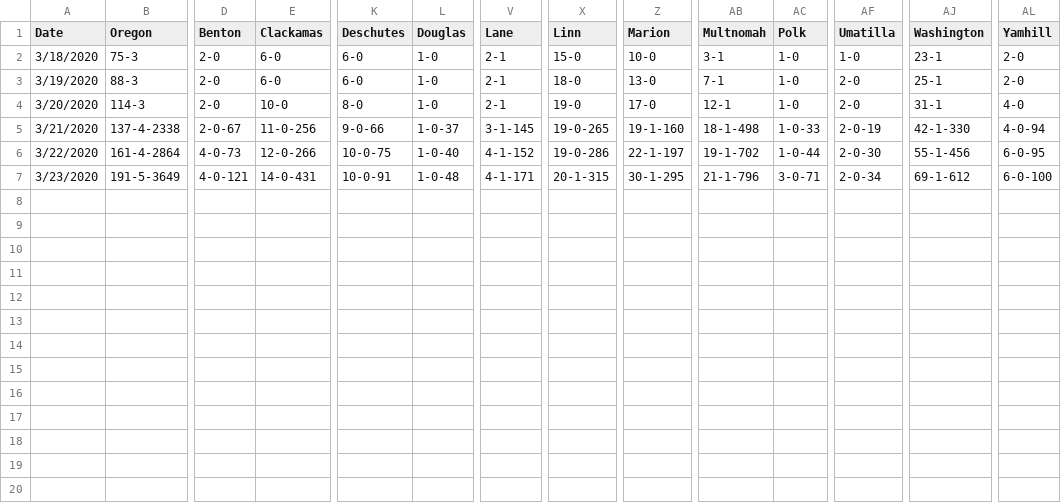
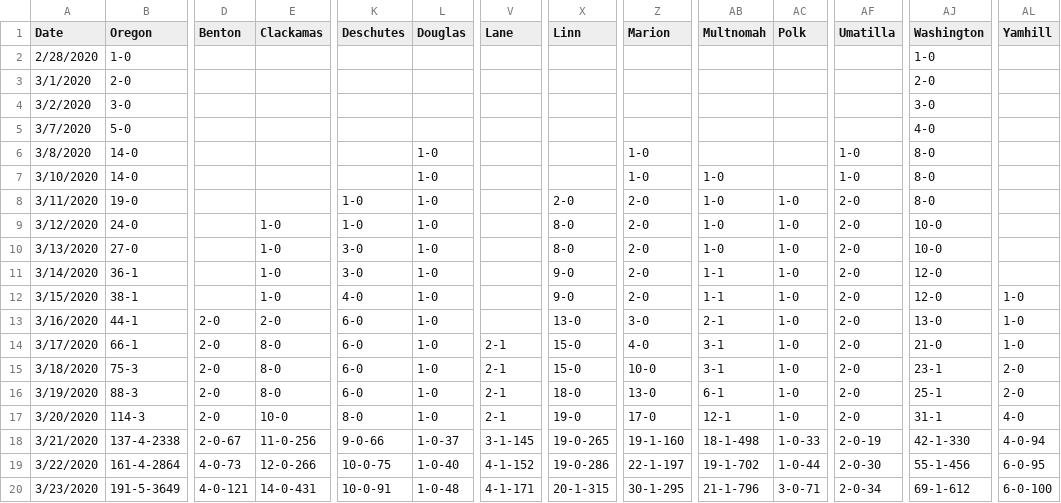
Before and after one commit to benjiantolin/virusOregon, a CSV file: assets/timeseries/virusOregon.csv, drawn as a sheet; only a part is shown, gaps mark what is left out; addresses are those after the commit; rows hold the shown columns only; the diff names each change by its address in the sheet, - before the commit and + after, or states it on an @@ line.

```diff
--- a/assets/timeseries/virusOregon.csv
+++ b/assets/timeseries/virusOregon.csv
+row 2: 2/28/2020 | 1-0 |  |  |  |  |  |  |  |  |  |  | 1-0
+row 3: 3/1/2020 | 2-0 |  |  |  |  |  |  |  |  |  |  | 2-0
+row 4: 3/2/2020 | 3-0 |  |  |  |  |  |  |  |  |  |  | 3-0
+row 5: 3/7/2020 | 5-0 |  |  |  |  |  |  |  |  |  |  | 4-0
+row 6: 3/8/2020 | 14-0 |  |  |  | 1-0 |  |  | 1-0 |  |  | 1-0 | 8-0
+row 7: 3/10/2020 | 14-0 |  |  |  | 1-0 |  |  | 1-0 | 1-0 |  | 1-0 | 8-0
+row 8: 3/11/2020 | 19-0 |  |  | 1-0 | 1-0 |  | 2-0 | 2-0 | 1-0 | 1-0 | 2-0 | 8-0
+row 9: 3/12/2020 | 24-0 |  | 1-0 | 1-0 | 1-0 |  | 8-0 | 2-0 | 1-0 | 1-0 | 2-0 | 10-0
+row 10: 3/13/2020 | 27-0 |  | 1-0 | 3-0 | 1-0 |  | 8-0 | 2-0 | 1-0 | 1-0 | 2-0 | 10-0
+row 11: 3/14/2020 | 36-1 |  | 1-0 | 3-0 | 1-0 |  | 9-0 | 2-0 | 1-1 | 1-0 | 2-0 | 12-0
+row 12: 3/15/2020 | 38-1 |  | 1-0 | 4-0 | 1-0 |  | 9-0 | 2-0 | 1-1 | 1-0 | 2-0 | 12-0 | 1-0
+row 13: 3/16/2020 | 44-1 | 2-0 | 2-0 | 6-0 | 1-0 |  | 13-0 | 3-0 | 2-1 | 1-0 | 2-0 | 13-0 | 1-0
+row 14: 3/17/2020 | 66-1 | 2-0 | 8-0 | 6-0 | 1-0 | 2-1 | 15-0 | 4-0 | 3-1 | 1-0 | 2-0 | 21-0 | 1-0
-E15:E16 (Clackamas): 6-0
+E15:E16 (Clackamas): 8-0
-AF15 (Umatilla): 1-0
+AF15 (Umatilla): 2-0
-AB16 (Multnomah): 7-1
+AB16 (Multnomah): 6-1
```
Also changed, not shown: 3 other files.
